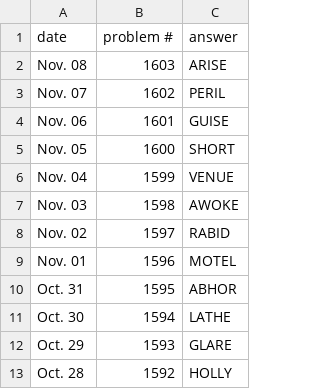
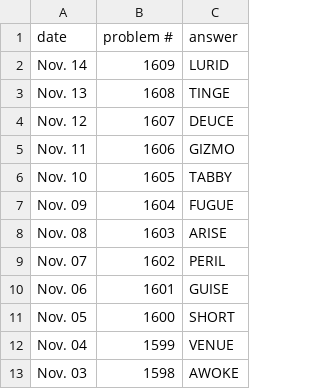
Before and after one commit to Tamadah/Wordle_solver, a CSV file: wordle_history.csv, drawn as a sheet; only a part is shown; the shorter side is filled out with more unchanged rows.

```diff
--- a/wordle_history.csv
+++ b/wordle_history.csv
@@ -1,2 +1,8 @@
 date,problem #,answer
+Nov. 14,1609,LURID
+Nov. 13,1608,TINGE
+Nov. 12,1607,DEUCE
+Nov. 11,1606,GIZMO
+Nov. 10,1605,TABBY
+Nov. 09,1604,FUGUE
 Nov. 08,1603,ARISE
```
Also changed, not shown: 1 other file.
